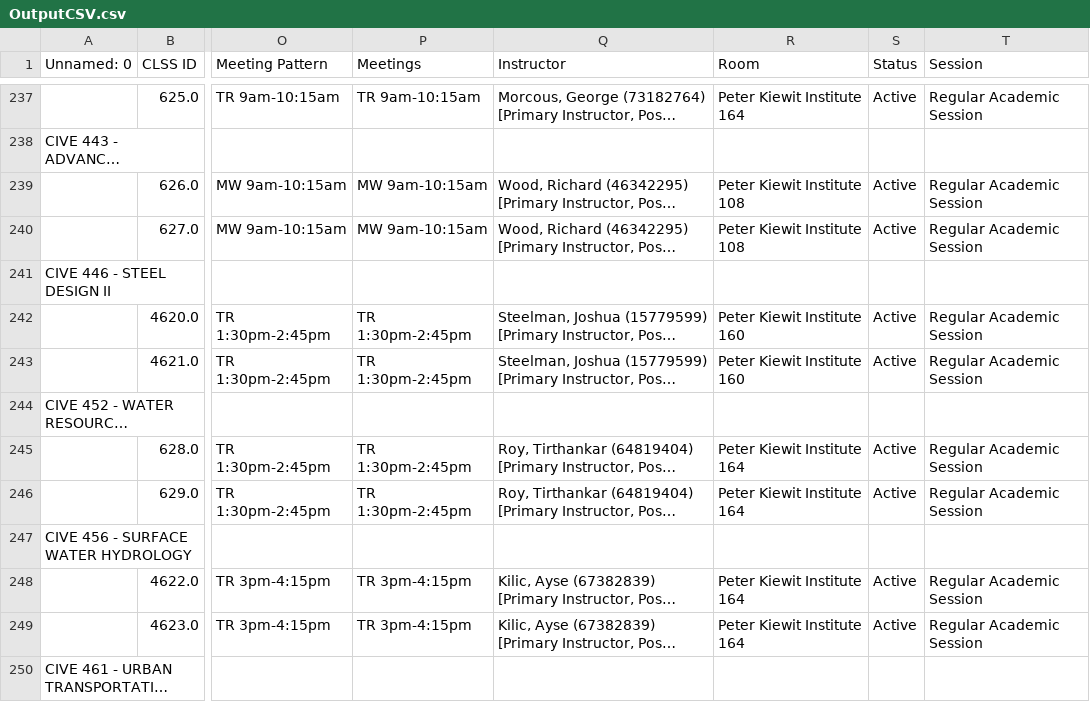
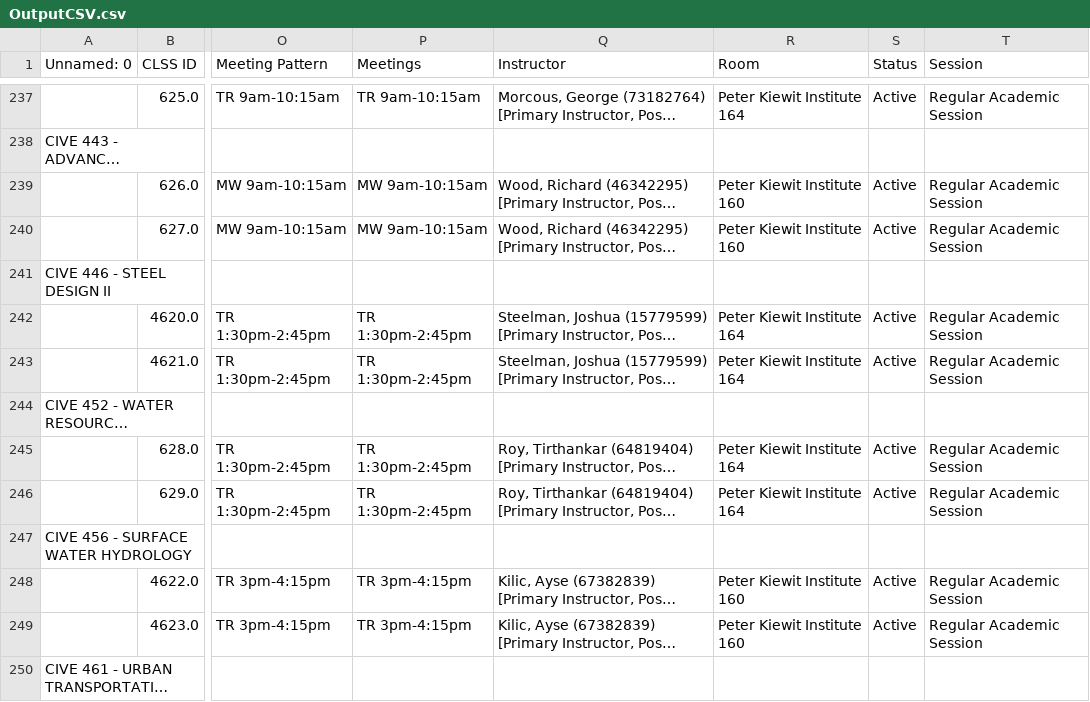
Before and after one commit to TrevorAhlers/CSCI4970-Capsoft-Solutions-Project, a CSV file: BackEnd/Files/Exports/OutputCSV.csv, drawn as a sheet; only a part is shown, gaps mark what is left out; long unchanged cells end in …; the diff covers the shown part only; the diff names each change by its address in the sheet, - before the commit and + after, or states it on an @@ line.

```diff
--- a/BackEnd/Files/Exports/OutputCSV.csv
+++ b/BackEnd/Files/Exports/OutputCSV.csv
-R239:R240 (Room): Peter Kiewit Institute 108
+R239:R240 (Room): Peter Kiewit Institute 160
-R242:R243 (Room): Peter Kiewit Institute 160
+R242:R243 (Room): Peter Kiewit Institute 164
-R248:R249 (Room): Peter Kiewit Institute 164
+R248:R249 (Room): Peter Kiewit Institute 160
```
Also changed, not shown: 112 edited cells elsewhere in this file, 5 other files.
